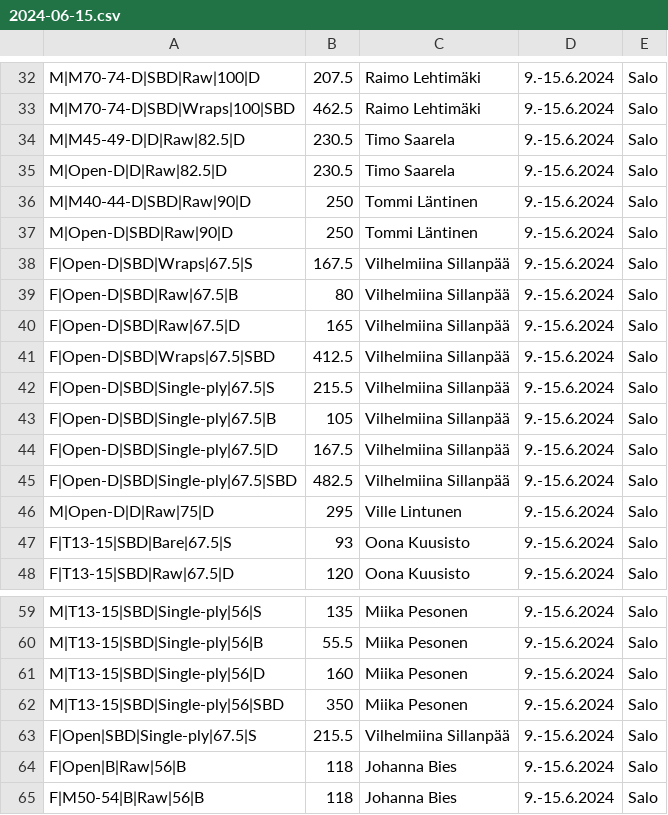
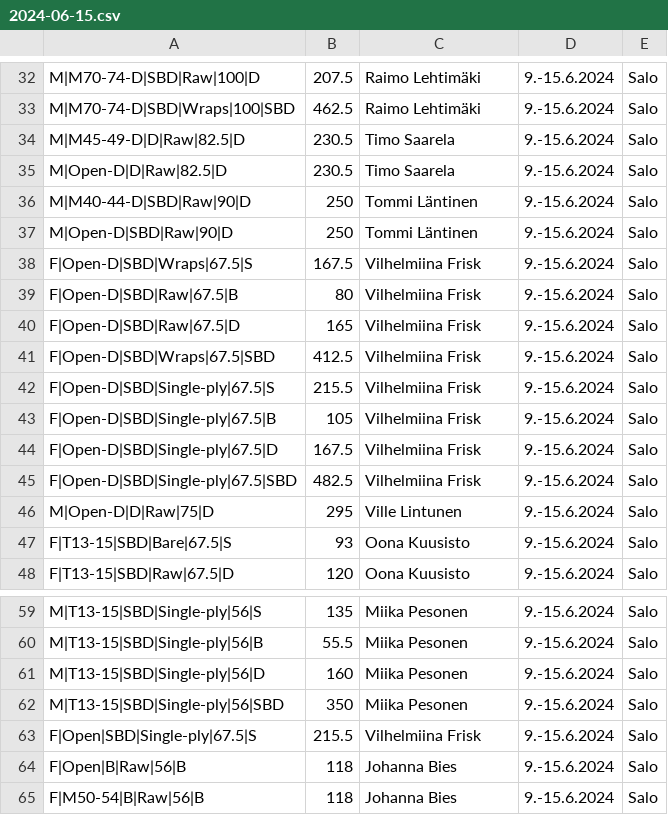
Before and after one commit to Finland-Powerlifting-Organisation/fpo-records, a CSV file: 2024-06-15.csv, drawn as a sheet; only a part is shown, gaps mark what is left out.

Commit message:
Name change for Vilhelmiina Frisk

```diff
--- a/2024-06-15.csv
+++ b/2024-06-15.csv
@@ -37,10 +37,10 @@ M|M40-44-D|SBD|Raw|90|D,250,Tommi Läntinen,9.-15.6.2024,Salo,
 M|Open-D|SBD|Raw|90|D,250,Tommi Läntinen,9.-15.6.2024,Salo,
-F|Open-D|SBD|Wraps|67.5|S,167.5,Vilhelmiina Sillanpää,9.-15.6.2024,Salo,
-F|Open-D|SBD|Raw|67.5|B,80,Vilhelmiina Sillanpää,9.-15.6.2024,Salo,
-F|Open-D|SBD|Raw|67.5|D,165,Vilhelmiina Sillanpää,9.-15.6.2024,Salo,
-F|Open-D|SBD|Wraps|67.5|SBD,412.5,Vilhelmiina Sillanpää,9.-15.6.2024,Salo,
-F|Open-D|SBD|Single-ply|67.5|S,215.5,Vilhelmiina Sillanpää,9.-15.6.2024,Salo,
-F|Open-D|SBD|Single-ply|67.5|B,105,Vilhelmiina Sillanpää,9.-15.6.2024,Salo,
-F|Open-D|SBD|Single-ply|67.5|D,167.5,Vilhelmiina Sillanpää,9.-15.6.2024,Salo,
-F|Open-D|SBD|Single-ply|67.5|SBD,482.5,Vilhelmiina Sillanpää,9.-15.6.2024,Salo,
+F|Open-D|SBD|Wraps|67.5|S,167.5,Vilhelmiina Frisk,9.-15.6.2024,Salo,
+F|Open-D|SBD|Raw|67.5|B,80,Vilhelmiina Frisk,9.-15.6.2024,Salo,
+F|Open-D|SBD|Raw|67.5|D,165,Vilhelmiina Frisk,9.-15.6.2024,Salo,
+F|Open-D|SBD|Wraps|67.5|SBD,412.5,Vilhelmiina Frisk,9.-15.6.2024,Salo,
+F|Open-D|SBD|Single-ply|67.5|S,215.5,Vilhelmiina Frisk,9.-15.6.2024,Salo,
+F|Open-D|SBD|Single-ply|67.5|B,105,Vilhelmiina Frisk,9.-15.6.2024,Salo,
+F|Open-D|SBD|Single-ply|67.5|D,167.5,Vilhelmiina Frisk,9.-15.6.2024,Salo,
+F|Open-D|SBD|Single-ply|67.5|SBD,482.5,Vilhelmiina Frisk,9.-15.6.2024,Salo,
 M|Open-D|D|Raw|75|D,295,Ville Lintunen,9.-15.6.2024,Salo,
@@ -62,3 +62,3 @@ M|T13-15|SBD|Single-ply|56|D,160,Miika Pesonen,9.-15.6.2024,Salo,
 M|T13-15|SBD|Single-ply|56|SBD,350,Miika Pesonen,9.-15.6.2024,Salo,
-F|Open|SBD|Single-ply|67.5|S,215.5,Vilhelmiina Sillanpää,9.-15.6.2024,Salo,
+F|Open|SBD|Single-ply|67.5|S,215.5,Vilhelmiina Frisk,9.-15.6.2024,Salo,
 F|Open|B|Raw|56|B,118,Johanna Bies,9.-15.6.2024,Salo,
```
Also changed, not shown: 2024-08-31.csv, 2025-03-02.csv.
